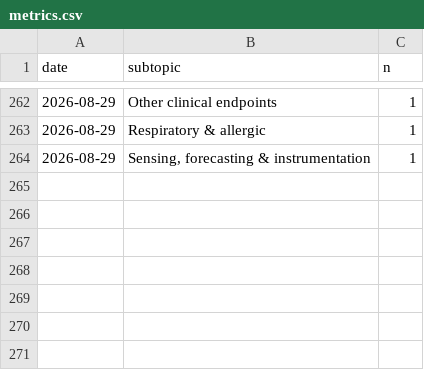
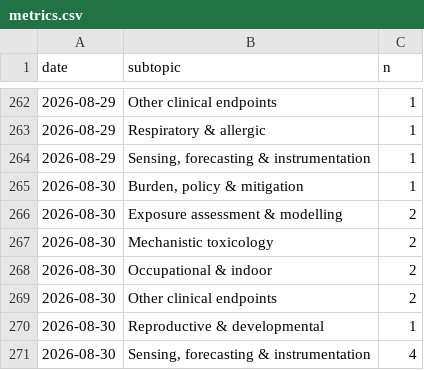
Before and after one commit to mi3nts/Background_Research_Reports, a CSV file: claude/state/metrics.csv, drawn as a sheet; only a part is shown, gaps mark what is left out.

Commit message:
PM Research Watch 2026-08-30 — 14 new records (11 in-window + 3 labelled sensing backfill); gap fill under the 22:00 rule

```diff
--- a/claude/state/metrics.csv
+++ b/claude/state/metrics.csv
@@ -264 +264,8 @@ date,subtopic,n
 2026-08-29,"Sensing, forecasting & instrumentation",1
+2026-08-30,"Burden, policy & mitigation",1
+2026-08-30,Exposure assessment & modelling,2
+2026-08-30,Mechanistic toxicology,2
+2026-08-30,Occupational & indoor,2
+2026-08-30,Other clinical endpoints,2
+2026-08-30,Reproductive & developmental,1
+2026-08-30,"Sensing, forecasting & instrumentation",4
```
Also changed, not shown: 12 other files.
